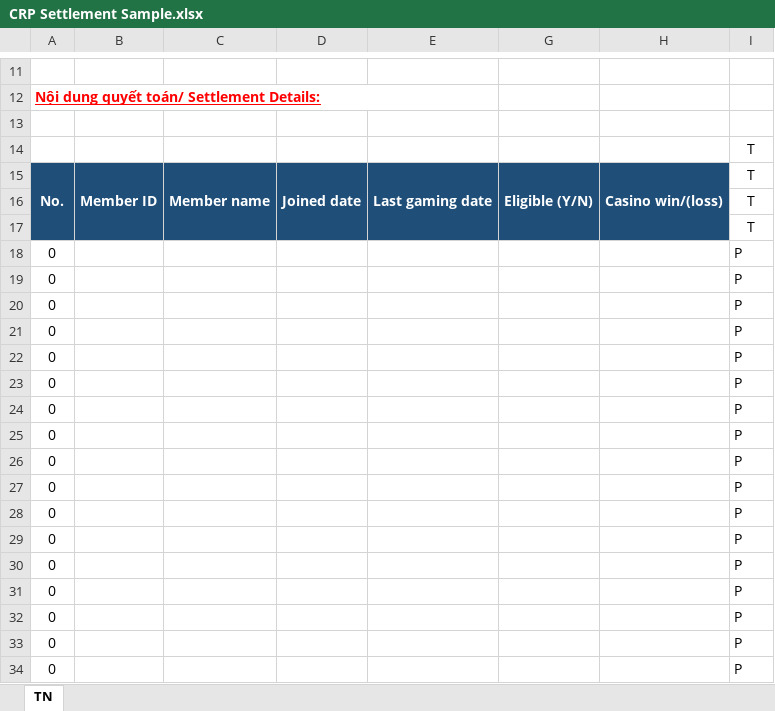
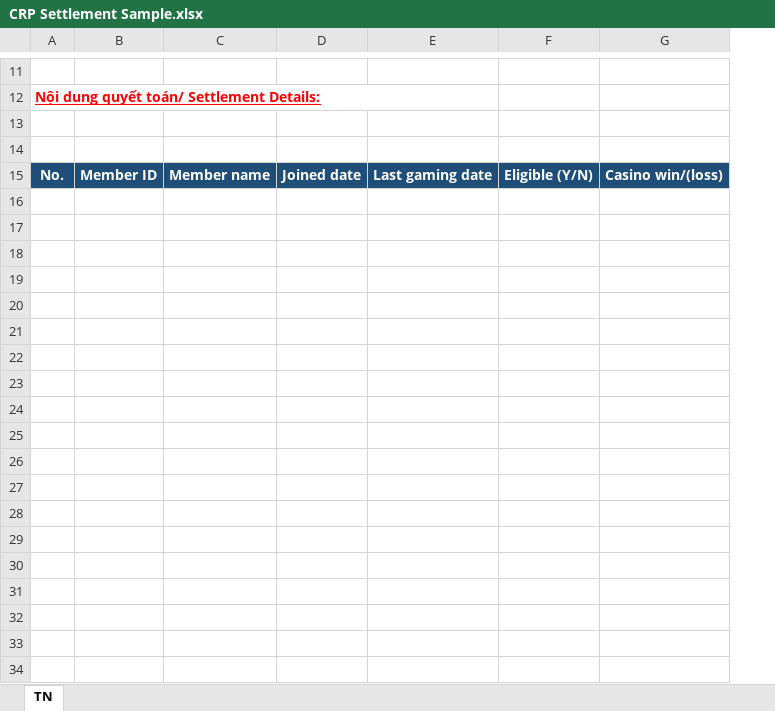
Before and after one commit to NguyenThanhTai-KonZOrA/CasinoMassProgram, an Excel workbook: CasinoMassProgram/Resources/CRP Settlement Sample.xlsx, sheet TN, drawn as a sheet; only a part is shown, gaps mark what is left out; values as stored, in another font and other column widths than the file's, no borders; charts and pictures and conditional formats not drawn; removed rows and columns are numbered as before the commit, all else as after; the diff covers the shown part only; the diff names each change by its address in the sheet, - before the commit and + after, or states it on an @@ line.

```diff
--- a/CasinoMassProgram/Resources/CRP Settlement Sample.xlsx (sheet TN)
+++ b/CasinoMassProgram/Resources/CRP Settlement Sample.xlsx (sheet TN)
-column A, rows 12-15: Nội dung quyết toán/ Settlement Details: |  |  | No.
+column A, rows 12-15: Nội dung quyết toán/ Settlement Details: |  |  | No.
-column I, rows 14-15: T | T
-B15:B17 merged
-C15:C17 merged
-D15:D17 merged
-E15:E17 merged
-G15:G17 merged
-H15:H17 merged
-row 16:  |  |  |  |  |  |  | T
-row 17:  |  |  |  |  |  |  | T
-row 18: 0 |  |  |  |  |  |  | P
-row 19: 0 |  |  |  |  |  |  | P
-row 20: 0 |  |  |  |  |  |  | P
-row 21: 0 |  |  |  |  |  |  | P
-row 22: 0 |  |  |  |  |  |  | P
-row 23: 0 |  |  |  |  |  |  | P
-row 24: 0 |  |  |  |  |  |  | P
-row 25: 0 |  |  |  |  |  |  | P
-row 26: 0 |  |  |  |  |  |  | P
-row 27: 0 |  |  |  |  |  |  | P
-row 28: 0 |  |  |  |  |  |  | P
-row 29: 0 |  |  |  |  |  |  | P
-row 30: 0 |  |  |  |  |  |  | P
-row 31: 0 |  |  |  |  |  |  | P
-row 32: 0 |  |  |  |  |  |  | P
-row 33: 0 |  |  |  |  |  |  | P
-row 34: 0 |  |  |  |  |  |  | P
```
Also changed, not shown: 218 removed rows elsewhere in this sheet, hidden cells, charts or pictures, 22 other files.
